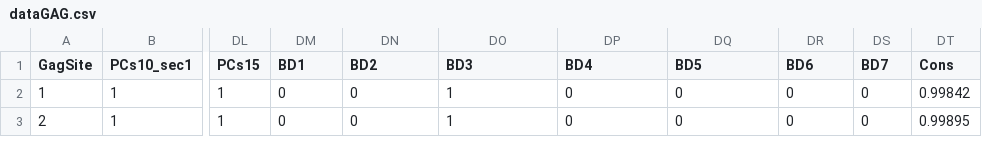
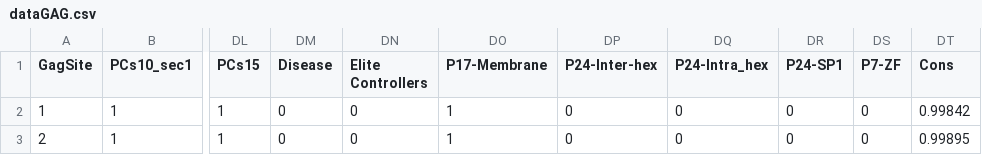
Before and after one commit to faraz107/try_upset, a CSV file: dataGAG.csv, drawn as a sheet; only a part is shown, gaps mark what is left out; the diff names each change by its address in the sheet, - before the commit and + after, or states it on an @@ line.

Commit message:
Add files via upload

```diff
--- a/dataGAG.csv
+++ b/dataGAG.csv
-DM1: BD1
+DM1: Disease
-DN1: BD2
+DN1: Elite Controllers
-DO1: BD3
+DO1: P17-Membrane
-DP1: BD4
+DP1: P24-Inter-hex
-DQ1: BD5
+DQ1: P24-Intra_hex
-DR1: BD6
+DR1: P24-SP1
-DS1: BD7
+DS1: P7-ZF
```
